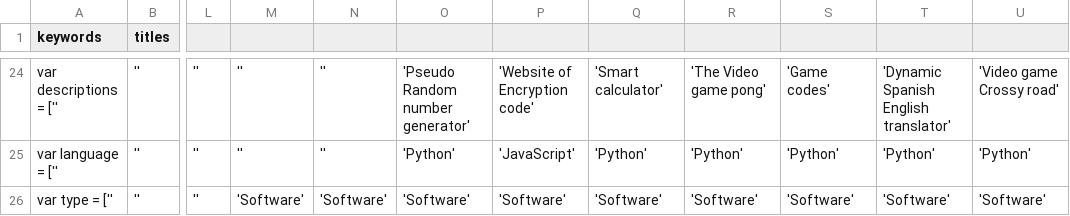
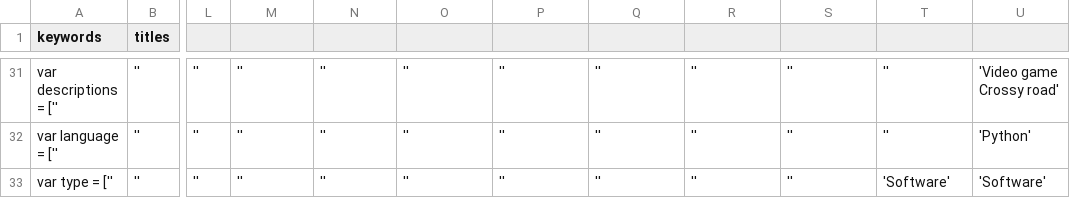
Before and after one commit to Skparab1/skparab1.github.io, a CSV file: docs/search/results.csv, drawn as a sheet; only a part is shown, gaps mark what is left out; addresses are those after the commit; the diff covers the shown part only; the diff names each change by its address in the sheet, - before the commit and + after, or states it on an @@ line.

```diff
--- a/docs/search/results.csv
+++ b/docs/search/results.csv
-O31: 'Pseudo Random number generator'
+O31: ''
-P31: 'Website of Encryption code'
+P31: ''
-Q31: 'Smart calculator'
+Q31: ''
-R31: 'The Video game pong'
+R31: ''
-S31: 'Game codes'
+S31: ''
-T31: 'Dynamic Spanish English translator'
+T31: ''
-O32: 'Python'
+O32: ''
-P32: 'JavaScript'
+P32: ''
-Q32: 'Python'
+Q32: ''
-R32: 'Python'
+R32: ''
-S32: 'Python'
+S32: ''
-T32: 'Python'
+T32: ''
-M33: 'Software'
+M33: ''
-N33: 'Software'
+N33: ''
-O33: 'Software'
+O33: ''
-P33: 'Software'
+P33: ''
-Q33: 'Software'
+Q33: ''
-R33: 'Software'
+R33: ''
-S33: 'Software'
+S33: ''
```
Also changed, not shown: 8 added rows, 1 removed row and 23 edited cells elsewhere in this file.
